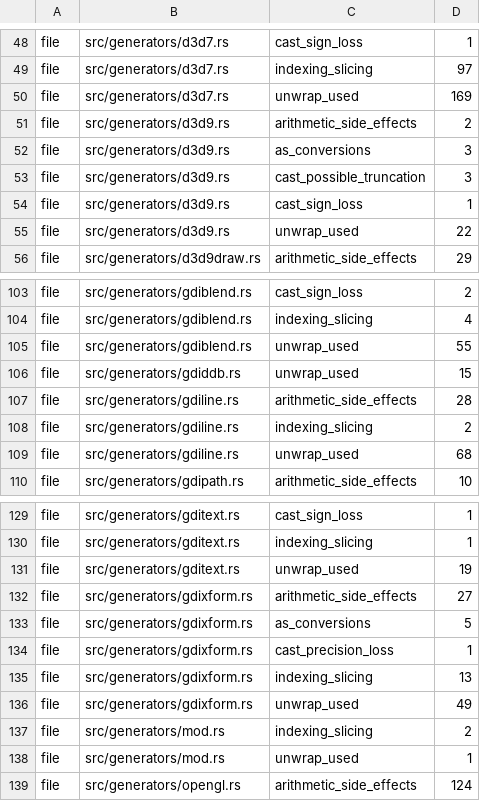
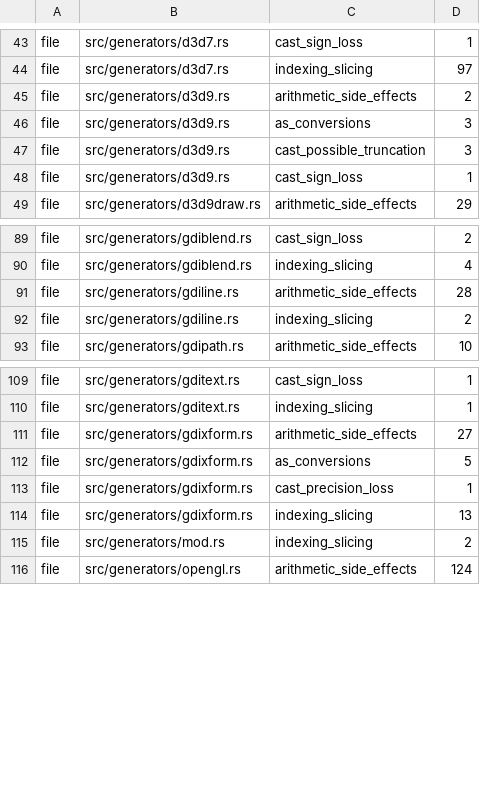
Before and after one commit to komodaru/kikizake, a TSV file: tools/lint-ratchet.tsv, drawn as a sheet; only a part is shown, gaps mark what is left out; the diff covers the shown part only; the diff names each change by its address in the sheet, - before the commit and + after, or states it on an @@ line.

```diff
--- a/tools/lint-ratchet.tsv
+++ b/tools/lint-ratchet.tsv
-row 50: file | src/generators/d3d7.rs | unwrap_used | 169
-row 55: file | src/generators/d3d9.rs | unwrap_used | 22
-row 105: file | src/generators/gdiblend.rs | unwrap_used | 55
-row 106: file | src/generators/gdiddb.rs | unwrap_used | 15
-row 109: file | src/generators/gdiline.rs | unwrap_used | 68
-row 131: file | src/generators/gditext.rs | unwrap_used | 19
-row 136: file | src/generators/gdixform.rs | unwrap_used | 49
-row 138: file | src/generators/mod.rs | unwrap_used | 1
```
Also changed, not shown: 40 removed rows elsewhere in this file, 10 other files.
